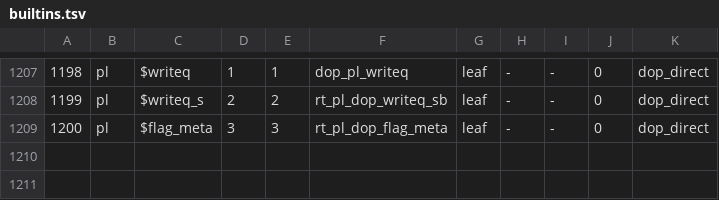
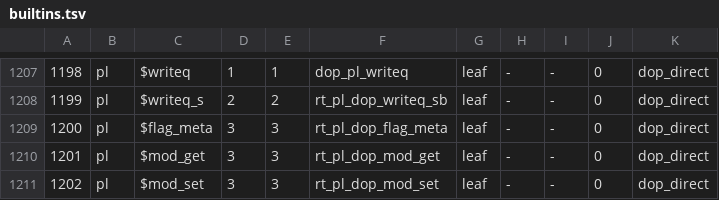
Before and after one commit to snobol4ever/harness, a TSV file: scripts/builtins.tsv, drawn as a sheet; only a part is shown, gaps mark what is left out; the diff names each change by its address in the sheet, - before the commit and + after, or states it on an @@ line.

Commit message:
builtins.tsv: rows 1201 and 1202, $mod_get/3 and $mod_set/3 (program space, ceo-2030, ARCH-PROLOG-DATABASE section 15)

```diff
--- a/scripts/builtins.tsv
+++ b/scripts/builtins.tsv
+row 1210: 1201 | pl | $mod_get | 3 | 3 | rt_pl_dop_mod_get | leaf | - | - | 0 | dop_direct
+row 1211: 1202 | pl | $mod_set | 3 | 3 | rt_pl_dop_mod_set | leaf | - | - | 0 | dop_direct
```
